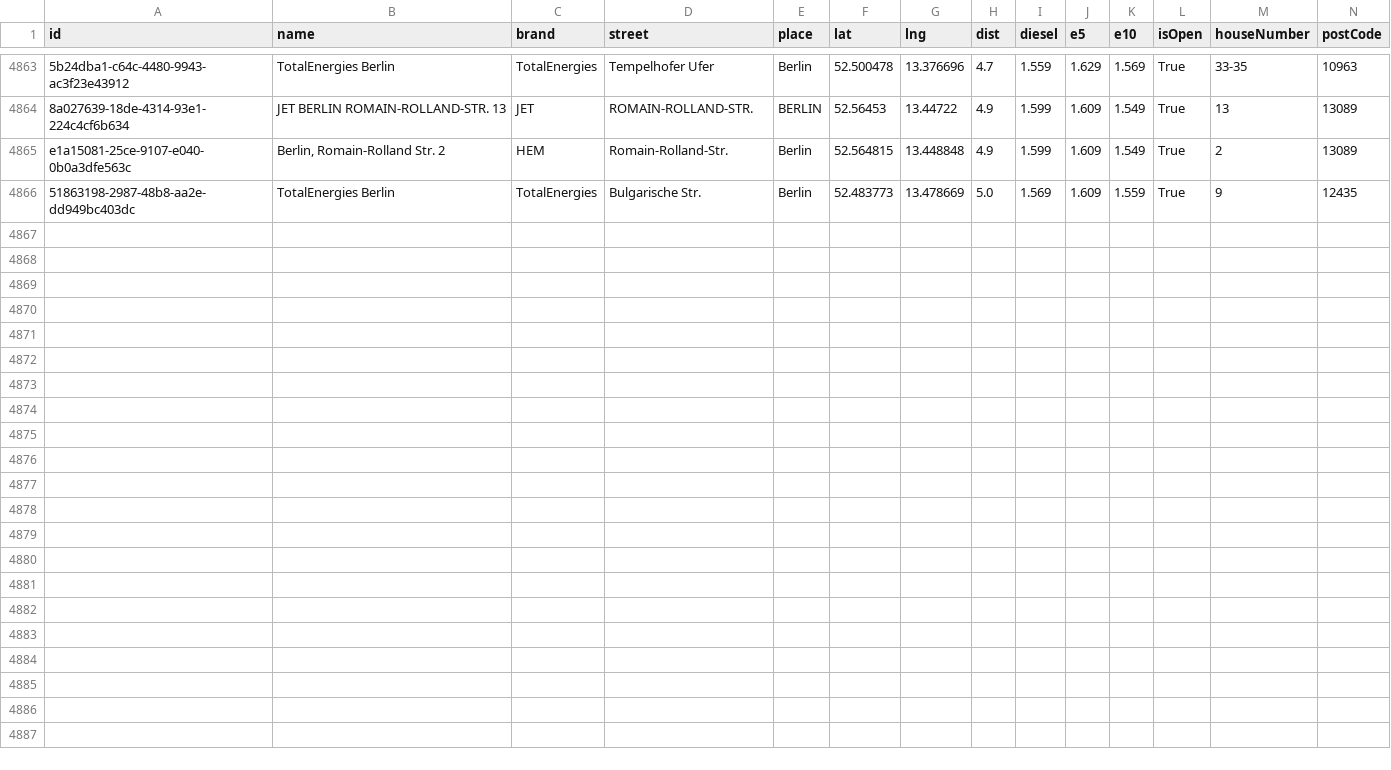
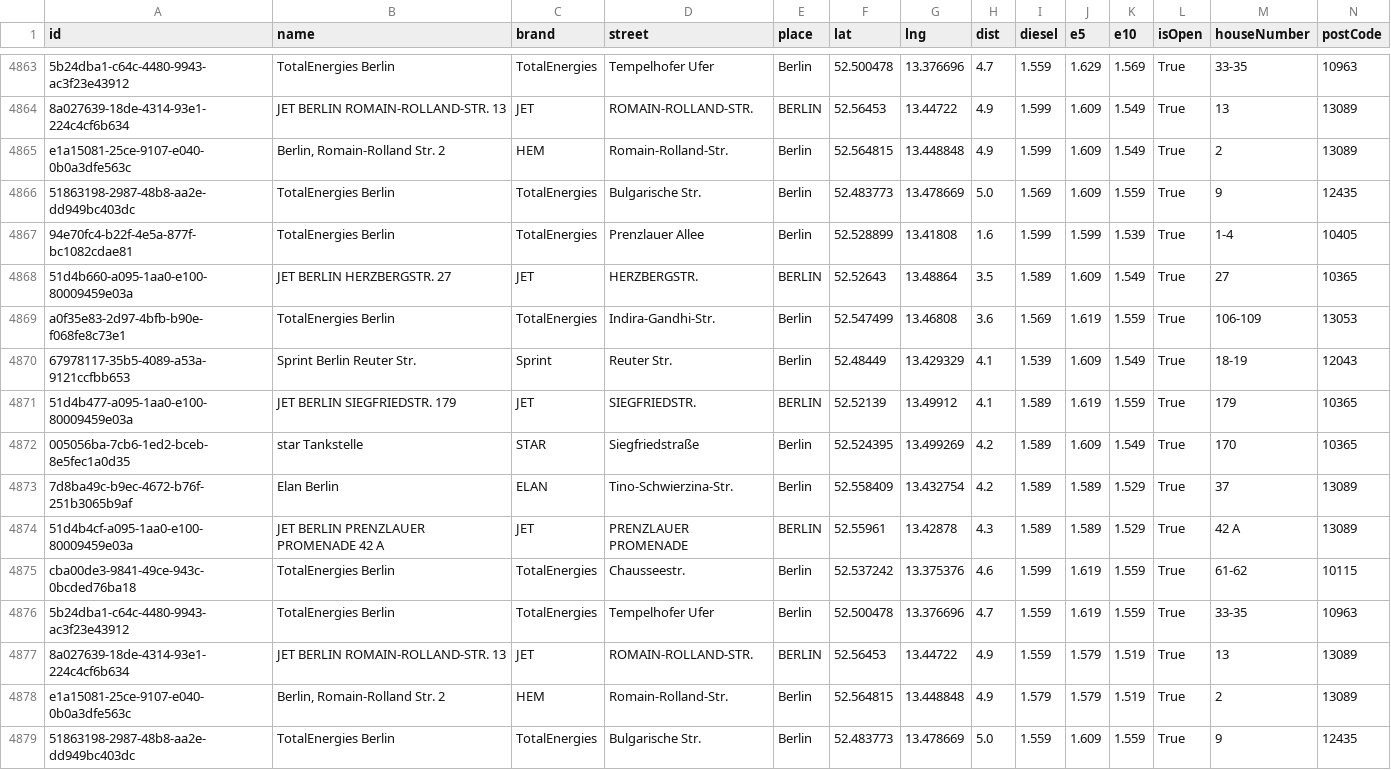
Before and after one commit to vineethmadambi/fuel-tracker, a CSV file: fuel_history.csv, drawn as a sheet; only a part is shown, gaps mark what is left out; rows hold the shown columns only; the diff names each change by its address in the sheet, - before the commit and + after, or states it on an @@ line.

```diff
--- a/fuel_history.csv
+++ b/fuel_history.csv
+row 4867: 94e70fc4-b22f-4e5a-877f-bc1082cdae81 | TotalEnergies Berlin | TotalEnergies | Prenzlauer Allee | Berlin | 52.528899 | 13.41808 | 1.6 | 1.599 | 1.599 | 1.539 | True | 1-4 | 10405
+row 4868: 51d4b660-a095-1aa0-e100-80009459e03a | JET BERLIN HERZBERGSTR. 27 | JET | HERZBERGSTR. | BERLIN | 52.52643 | 13.48864 | 3.5 | 1.589 | 1.609 | 1.549 | True | 27 | 10365
+row 4869: a0f35e83-2d97-4bfb-b90e-f068fe8c73e1 | TotalEnergies Berlin | TotalEnergies | Indira-Gandhi-Str. | Berlin | 52.547499 | 13.46808 | 3.6 | 1.569 | 1.619 | 1.559 | True | 106-109 | 13053
+row 4870: 67978117-35b5-4089-a53a-9121ccfbb653 | Sprint Berlin Reuter Str. | Sprint | Reuter Str. | Berlin | 52.48449 | 13.429329 | 4.1 | 1.539 | 1.609 | 1.549 | True | 18-19 | 12043
+row 4871: 51d4b477-a095-1aa0-e100-80009459e03a | JET BERLIN SIEGFRIEDSTR. 179 | JET | SIEGFRIEDSTR. | BERLIN | 52.52139 | 13.49912 | 4.1 | 1.589 | 1.619 | 1.559 | True | 179 | 10365
+row 4872: 005056ba-7cb6-1ed2-bceb-8e5fec1a0d35 | star Tankstelle | STAR | Siegfriedstraße | Berlin | 52.524395 | 13.499269 | 4.2 | 1.589 | 1.609 | 1.549 | True | 170 | 10365
+row 4873: 7d8ba49c-b9ec-4672-b76f-251b3065b9af | Elan Berlin | ELAN | Tino-Schwierzina-Str. | Berlin | 52.558409 | 13.432754 | 4.2 | 1.589 | 1.589 | 1.529 | True | 37 | 13089
+row 4874: 51d4b4cf-a095-1aa0-e100-80009459e03a | JET BERLIN PRENZLAUER PROMENADE 42 A | JET | PRENZLAUER PROMENADE | BERLIN | 52.55961 | 13.42878 | 4.3 | 1.589 | 1.589 | 1.529 | True | 42 A | 13089
+row 4875: cba00de3-9841-49ce-943c-0bcded76ba18 | TotalEnergies Berlin | TotalEnergies | Chausseestr. | Berlin | 52.537242 | 13.375376 | 4.6 | 1.599 | 1.619 | 1.559 | True | 61-62 | 10115
+row 4876: 5b24dba1-c64c-4480-9943-ac3f23e43912 | TotalEnergies Berlin | TotalEnergies | Tempelhofer Ufer | Berlin | 52.500478 | 13.376696 | 4.7 | 1.559 | 1.619 | 1.559 | True | 33-35 | 10963
+row 4877: 8a027639-18de-4314-93e1-224c4cf6b634 | JET BERLIN ROMAIN-ROLLAND-STR. 13 | JET | ROMAIN-ROLLAND-STR. | BERLIN | 52.56453 | 13.44722 | 4.9 | 1.559 | 1.579 | 1.519 | True | 13 | 13089
+row 4878: e1a15081-25ce-9107-e040-0b0a3dfe563c | Berlin, Romain-Rolland Str. 2 | HEM | Romain-Rolland-Str. | Berlin | 52.564815 | 13.448848 | 4.9 | 1.579 | 1.579 | 1.519 | True | 2 | 13089
+row 4879: 51863198-2987-48b8-aa2e-dd949bc403dc | TotalEnergies Berlin | TotalEnergies | Bulgarische Str. | Berlin | 52.483773 | 13.478669 | 5.0 | 1.559 | 1.609 | 1.559 | True | 9 | 12435
```
